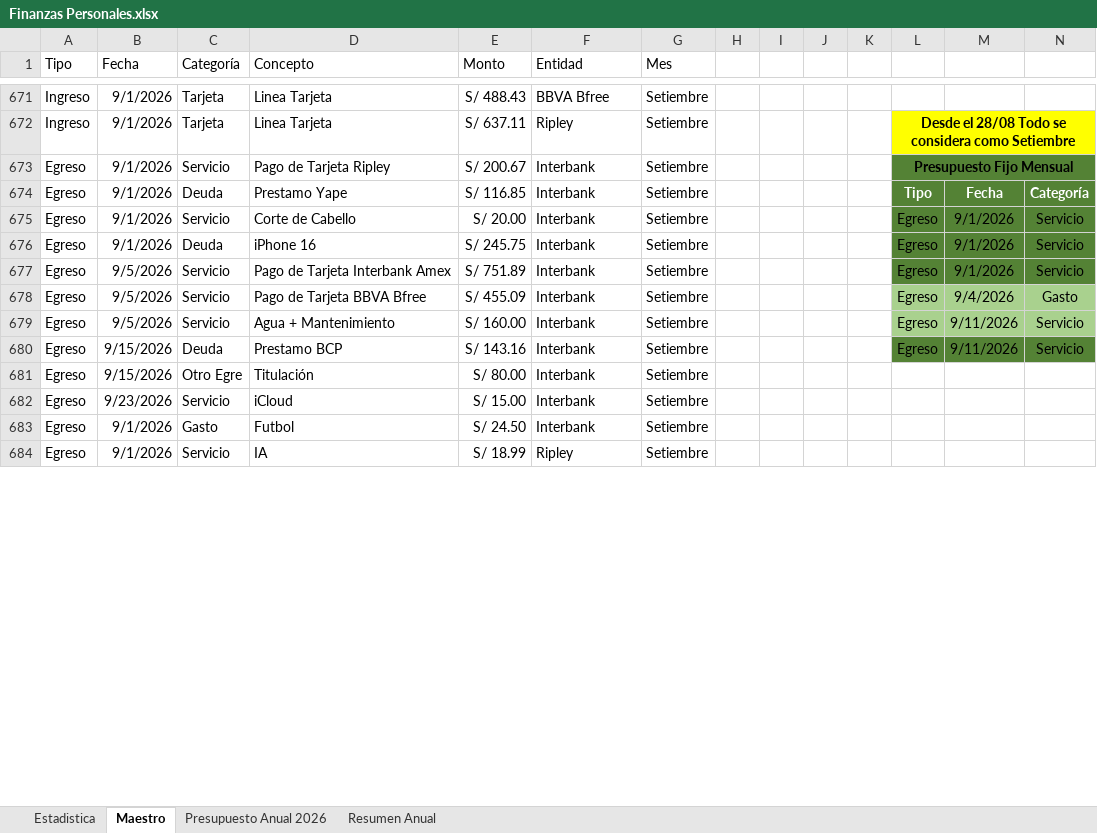
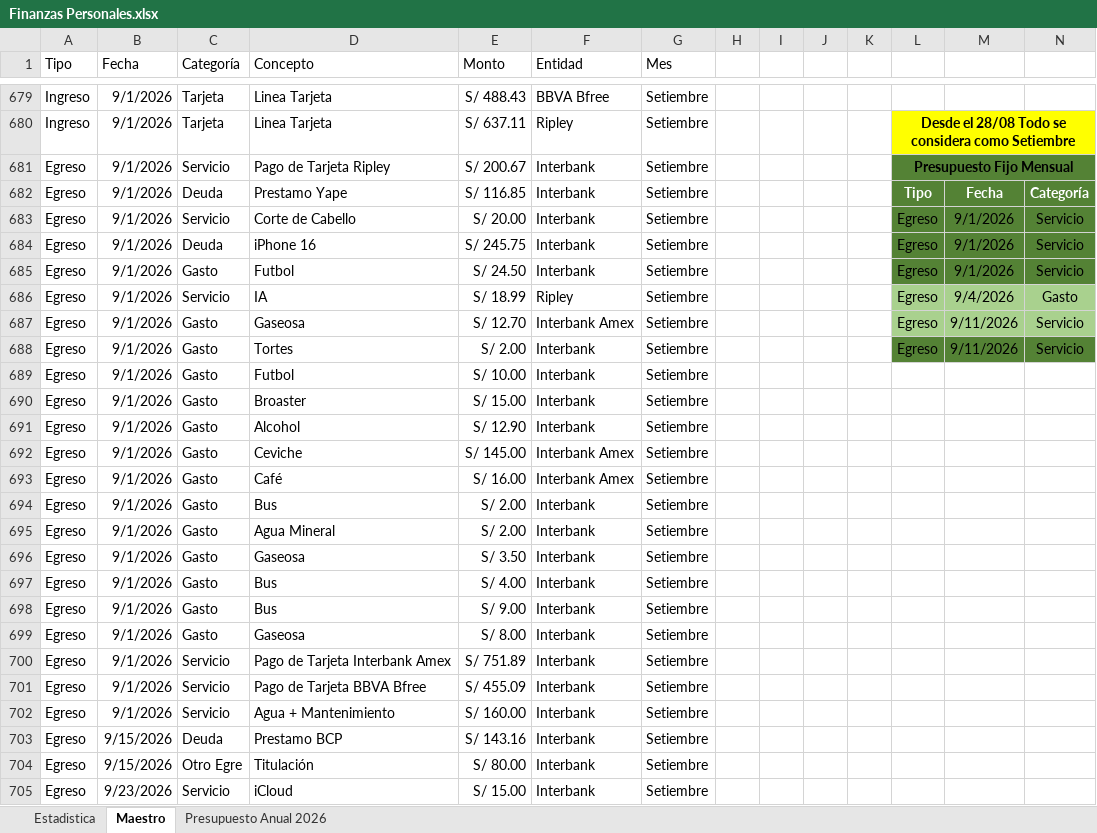
Before and after one commit to LuisRomero20/Finanzas, an Excel workbook: Finanzas Personales.xlsx, sheet Maestro, drawn as a sheet; only a part is shown, gaps mark what is left out; values as stored, in another font and other column widths than the file's, no borders; conditional formats and table styles not drawn; removed rows and columns are numbered as before the commit, all else as after; rows hold the shown columns only; the diff covers the shown part only; the diff names each change by its address in the sheet, - before the commit and + after, or states it on an @@ line.

Commit message:
chore: recarga limpia total del maestro de excel con 704 registros en Supabase y masterData.ts

```diff
--- a/Finanzas Personales.xlsx (sheet Maestro)
+++ b/Finanzas Personales.xlsx (sheet Maestro)
-sheet tab: Resumen Anual
-B685:B687 (Fecha): 9/5/2026
+B685:B687 (Fecha): 9/1/2026
-C685 (Categoría): Servicio
+C685 (Categoría): Gasto
-D685 (Concepto): Pago de Tarjeta Interbank Amex
+D685 (Concepto): Futbol
-E685 (Monto): S/ 751.89
+E685 (Monto): S/ 24.50
-D686 (Concepto): Pago de Tarjeta BBVA Bfree
+D686 (Concepto): IA
-E686 (Monto): S/ 455.09
+E686 (Monto): S/ 18.99
-F686 (Entidad): Interbank
+F686 (Entidad): Ripley
-C687 (Categoría): Servicio
+C687 (Categoría): Gasto
-D687 (Concepto): Agua + Mantenimiento
+D687 (Concepto): Gaseosa
-E687 (Monto): S/ 160.00
+E687 (Monto): S/ 12.70
-F687 (Entidad): Interbank
+F687 (Entidad): Interbank Amex
-B688 (Fecha): 9/15/2026
+B688 (Fecha): 9/1/2026
-C688 (Categoría): Deuda
+C688 (Categoría): Gasto
-D688 (Concepto): Prestamo BCP
+D688 (Concepto): Tortes
-E688 (Monto): S/ 143.16
+E688 (Monto): S/ 2.00
+row 689: Egreso | 9/1/2026 | Gasto | Futbol | S/ 10.00 | Interbank | Setiembre
+row 690: Egreso | 9/1/2026 | Gasto | Broaster | S/ 15.00 | Interbank | Setiembre
+row 691: Egreso | 9/1/2026 | Gasto | Alcohol | S/ 12.90 | Interbank | Setiembre
+row 692: Egreso | 9/1/2026 | Gasto | Ceviche | S/ 145.00 | Interbank Amex | Setiembre
+row 693: Egreso | 9/1/2026 | Gasto | Café | S/ 16.00 | Interbank Amex | Setiembre
+row 694: Egreso | 9/1/2026 | Gasto | Bus | S/ 2.00 | Interbank | Setiembre
+row 695: Egreso | 9/1/2026 | Gasto | Agua Mineral | S/ 2.00 | Interbank | Setiembre
+row 696: Egreso | 9/1/2026 | Gasto | Gaseosa | S/ 3.50 | Interbank | Setiembre
+row 697: Egreso | 9/1/2026 | Gasto | Bus | S/ 4.00 | Interbank | Setiembre
+row 698: Egreso | 9/1/2026 | Gasto | Bus | S/ 9.00 | Interbank | Setiembre
+row 699: Egreso | 9/1/2026 | Gasto | Gaseosa | S/ 8.00 | Interbank | Setiembre
+row 700: Egreso | 9/1/2026 | Servicio | Pago de Tarjeta Interbank Amex | S/ 751.89 | Interbank | Setiembre
+row 701: Egreso | 9/1/2026 | Servicio | Pago de Tarjeta BBVA Bfree | S/ 455.09 | Interbank | Setiembre
+row 702: Egreso | 9/1/2026 | Servicio | Agua + Mantenimiento | S/ 160.00 | Interbank | Setiembre
+row 703: Egreso | 9/15/2026 | Deuda | Prestamo BCP | S/ 143.16 | Interbank | Setiembre
-row 683: Egreso | 9/1/2026 | Gasto | Futbol | S/ 24.50 | Interbank | Setiembre
-row 684: Egreso | 9/1/2026 | Servicio | IA | S/ 18.99 | Ripley | Setiembre
```
Also changed, not shown: 8 added rows, 2 removed rows, 4 moved rows and 181 edited cells elsewhere in this sheet, sheet Estadistica, sheet Presupuesto Anual 2026, formulas that keep their value, charts or pictures, 2 other files.
